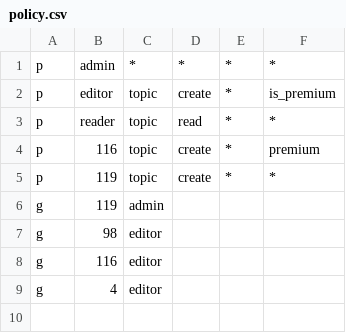
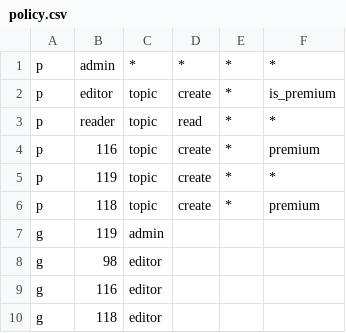
Before and after one commit to Iaufer/web, a CSV file: casbin/configs/policy.csv, drawn as a sheet.

```diff
--- a/casbin/configs/policy.csv
+++ b/casbin/configs/policy.csv
@@ -5,2 +5,3 @@ p, 116, topic, create, *, premium
 p, 119, topic, create, *, *
+p, 118, topic, create, *, premium
 g, 119, admin
@@ -8,2 +9,2 @@ g, 98, editor
 g, 116, editor
-g, 4, editor
+g, 118, editor
```
Also changed, not shown: 3 other files.
